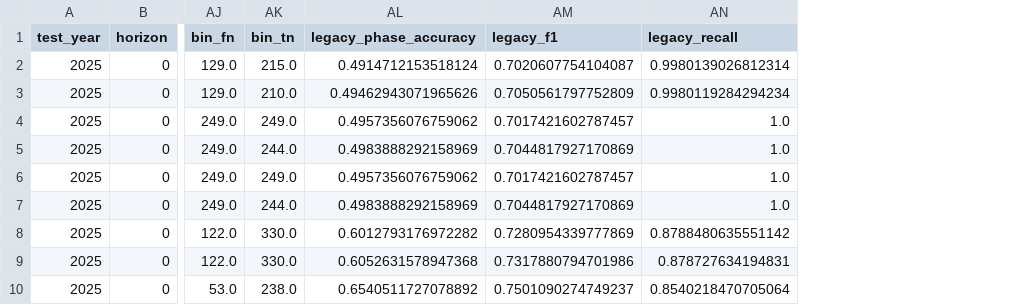
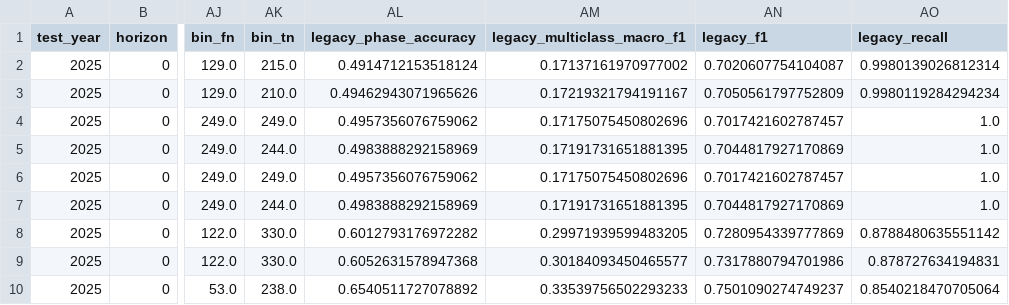
Before and after one commit to swl007007/IPCCH, a CSV file: .trellis/tasks/09-25-somalia-auc-r2-optimization/evidence/metrics.csv, drawn as a sheet; only a part is shown, gaps mark what is left out; the diff names each change by its address in the sheet, - before the commit and + after, or states it on an @@ line.

```diff
--- a/.trellis/tasks/09-25-somalia-auc-r2-optimization/evidence/metrics.csv
+++ b/.trellis/tasks/09-25-somalia-auc-r2-optimization/evidence/metrics.csv
+column AM (legacy_multiclass_macro_f1), rows 2-10: 0.17137161970977002 | 0.17219321794191167 | 0.17175075450802696 | 0.17191731651881395 | 0.17175075450802696 | 0.17191731651881395 | 0.29971939599483205 | 0.30184093450465577 | 0.33539756502293233
```
Also changed, not shown: .trellis/tasks/09-25-somalia-auc-r2-optimization/evidence/final_status.csv, 9 other files.
